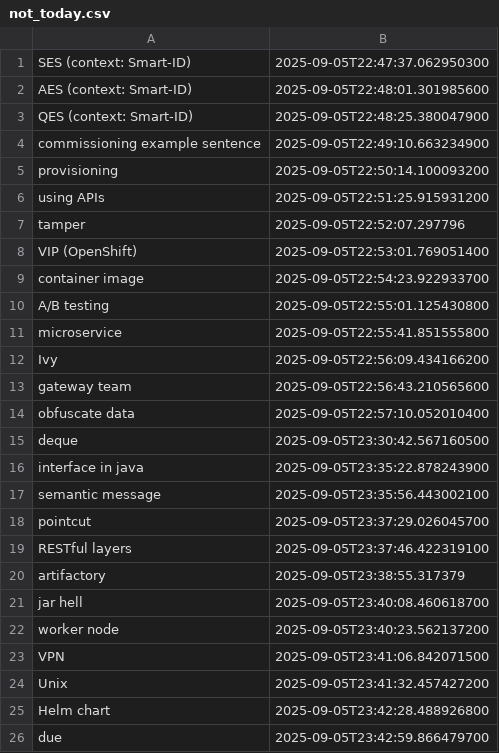
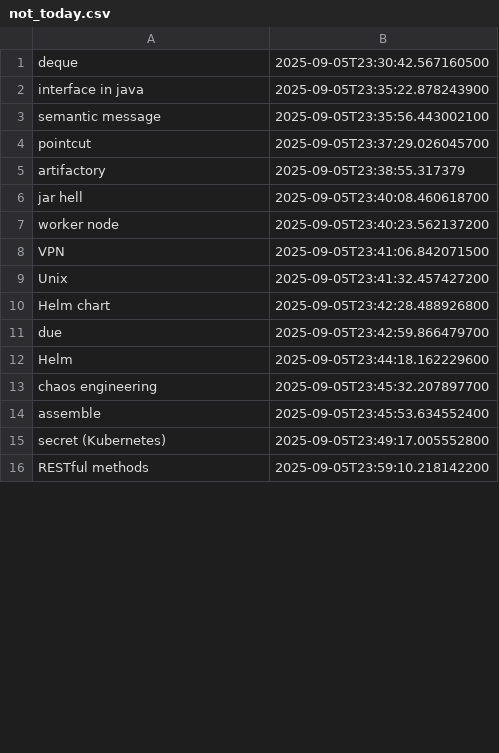
Before and after one commit to wishpath/one-liners, a CSV file: src/main/java/org/sa/storage/not_today.csv, drawn as a sheet; only a part is shown; the shorter side is filled out with more unchanged rows; the diff covers the shown part only.

```diff
--- a/src/main/java/org/sa/storage/not_today.csv
+++ b/src/main/java/org/sa/storage/not_today.csv
@@ -1,15 +1 @@
-SES (context: Smart-ID),2025-09-05T22:47:37.062950300
-AES (context: Smart-ID),2025-09-05T22:48:01.301985600
-QES (context: Smart-ID),2025-09-05T22:48:25.380047900
-commissioning example sentence,2025-09-05T22:49:10.663234900
-provisioning,2025-09-05T22:50:14.100093200
-using APIs,2025-09-05T22:51:25.915931200
-tamper,2025-09-05T22:52:07.297796
-VIP (OpenShift),2025-09-05T22:53:01.769051400
-container image,2025-09-05T22:54:23.922933700
-A/B testing,2025-09-05T22:55:01.125430800
-microservice,2025-09-05T22:55:41.851555800
-Ivy,2025-09-05T22:56:09.434166200
-gateway team,2025-09-05T22:56:43.210565600
-obfuscate data,2025-09-05T22:57:10.052010400
 deque,2025-09-05T23:30:42.567160500
@@ -18,3 +4,2 @@ semantic message,2025-09-05T23:35:56.443002100
 pointcut,2025-09-05T23:37:29.026045700
-RESTful layers,2025-09-05T23:37:46.422319100
 artifactory,2025-09-05T23:38:55.317379
```
Also changed, not shown: 25 added rows and 1 removed row elsewhere in this file, src/main/java/org/sa/storage/attempted_answers.csv, 5 other files.
